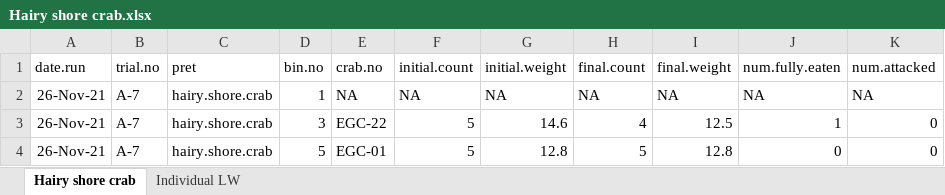
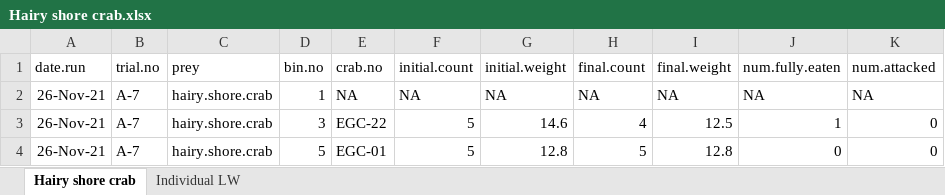
Before and after one commit to brettrhoward/1_viu.feeding.trials, an Excel workbook: data/raw.data/Hairy shore crab.xlsx, sheet Hairy shore crab, drawn as a sheet; only a part is shown; values as stored, in another font and other column widths than the file's, no borders; the diff names each change by its address in the sheet, - before the commit and + after, or states it on an @@ line.

```diff
--- a/data/raw.data/Hairy shore crab.xlsx (sheet Hairy shore crab)
+++ b/data/raw.data/Hairy shore crab.xlsx (sheet Hairy shore crab)
-C1: pret
+C1: prey
```
Also changed, not shown: data/raw.data/Dire whelk.xlsx, data/raw.data/Hermit crabs.xlsx, 22 other files.
